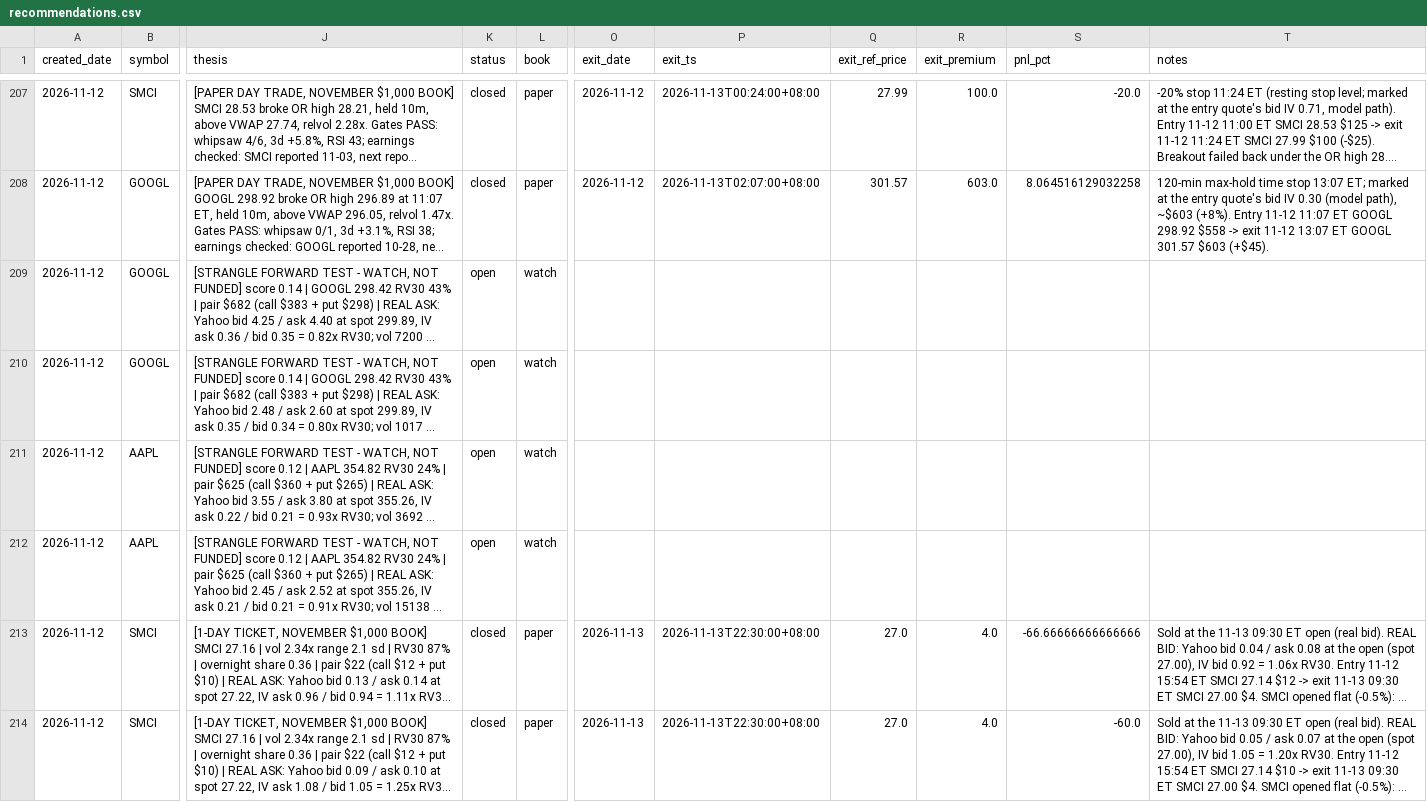
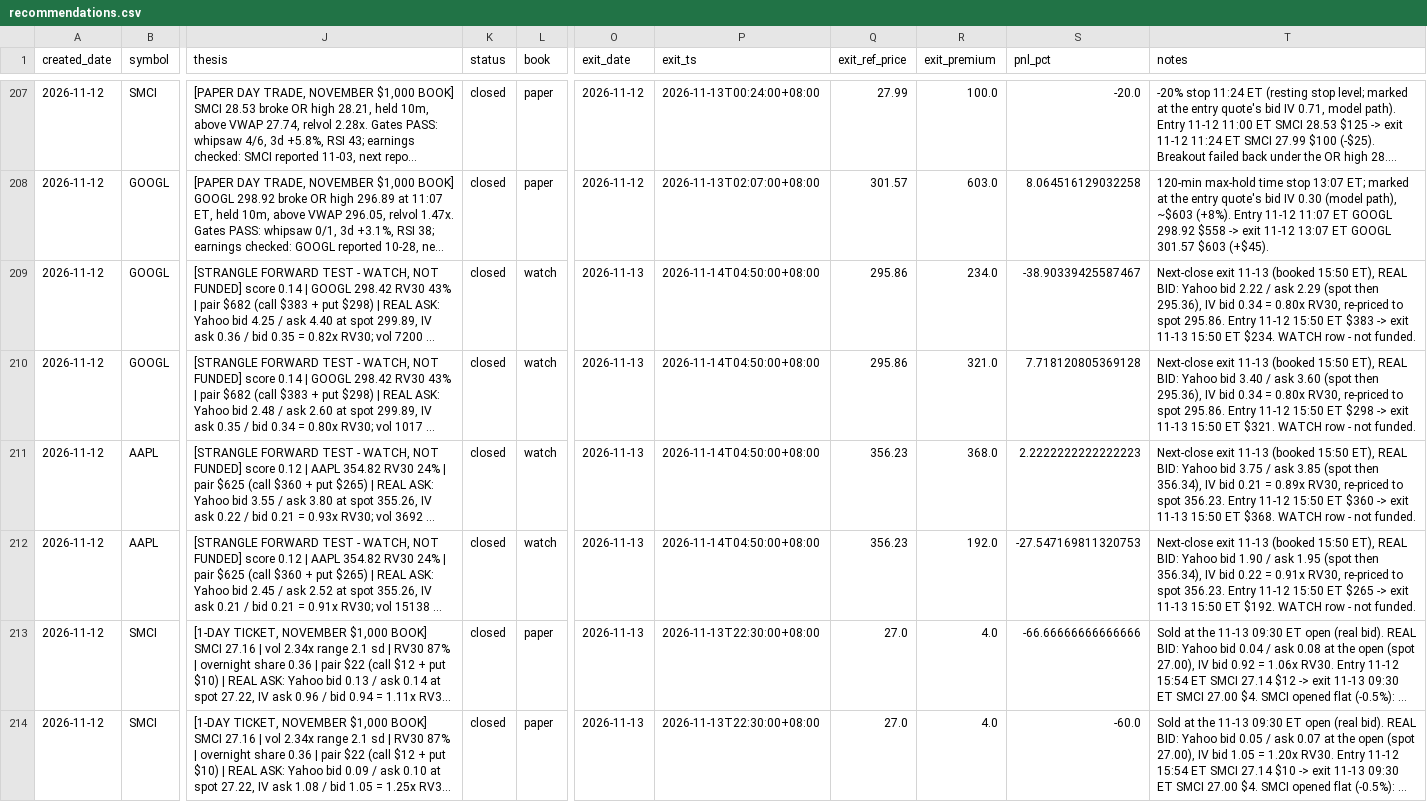
Before and after one commit to longansoju/options, a CSV file: data/recommendations.csv, drawn as a sheet; only a part is shown, gaps mark what is left out; long unchanged cells end in …; the diff names each change by its address in the sheet, - before the commit and + after, or states it on an @@ line.

```diff
--- a/data/recommendations.csv
+++ b/data/recommendations.csv
-K209:K212 (status): open
+K209:K212 (status): closed
-O209:O212 (exit_date): (empty)
+O209:O212 (exit_date): 2026-11-13
-P209:P212 (exit_ts): (empty)
+P209:P212 (exit_ts): 2026-11-14T04:50:00+08:00
-Q209:Q210 (exit_ref_price): (empty)
+Q209:Q210 (exit_ref_price): 295.86
-R209 (exit_premium): (empty)
+R209 (exit_premium): 234.0
-S209 (pnl_pct): (empty)
+S209 (pnl_pct): -38.90339425587467
-T209 (notes): (empty)
+T209 (notes): Next-close exit 11-13 (booked 15:50 ET), REAL BID: Yahoo bid 2.22 / ask 2.29 (spot then 295.36), IV bid 0.34 = 0.80x RV30, re-priced to spot 295.86. Entry 11-12 15:50 ET $383 -> exit 11-13 15:50 ET $234. WATCH row - not funded.
-R210 (exit_premium): (empty)
+R210 (exit_premium): 321.0
-S210 (pnl_pct): (empty)
+S210 (pnl_pct): 7.718120805369128
-T210 (notes): (empty)
+T210 (notes): Next-close exit 11-13 (booked 15:50 ET), REAL BID: Yahoo bid 3.40 / ask 3.60 (spot then 295.36), IV bid 0.34 = 0.80x RV30, re-priced to spot 295.86. Entry 11-12 15:50 ET $298 -> exit 11-13 15:50 ET $321. WATCH row - not funded.
-Q211:Q212 (exit_ref_price): (empty)
+Q211:Q212 (exit_ref_price): 356.23
-R211 (exit_premium): (empty)
+R211 (exit_premium): 368.0
-S211 (pnl_pct): (empty)
+S211 (pnl_pct): 2.2222222222222223
-T211 (notes): (empty)
+T211 (notes): Next-close exit 11-13 (booked 15:50 ET), REAL BID: Yahoo bid 3.75 / ask 3.85 (spot then 356.34), IV bid 0.21 = 0.89x RV30, re-priced to spot 356.23. Entry 11-12 15:50 ET $360 -> exit 11-13 15:50 ET $368. WATCH row - not funded.
-R212 (exit_premium): (empty)
+R212 (exit_premium): 192.0
-S212 (pnl_pct): (empty)
+S212 (pnl_pct): -27.547169811320753
-T212 (notes): (empty)
+T212 (notes): Next-close exit 11-13 (booked 15:50 ET), REAL BID: Yahoo bid 1.90 / ask 1.95 (spot then 356.34), IV bid 0.22 = 0.91x RV30, re-priced to spot 356.23. Entry 11-12 15:50 ET $265 -> exit 11-13 15:50 ET $192. WATCH row - not funded.
```
Also changed, not shown: data/quote_log.csv.
